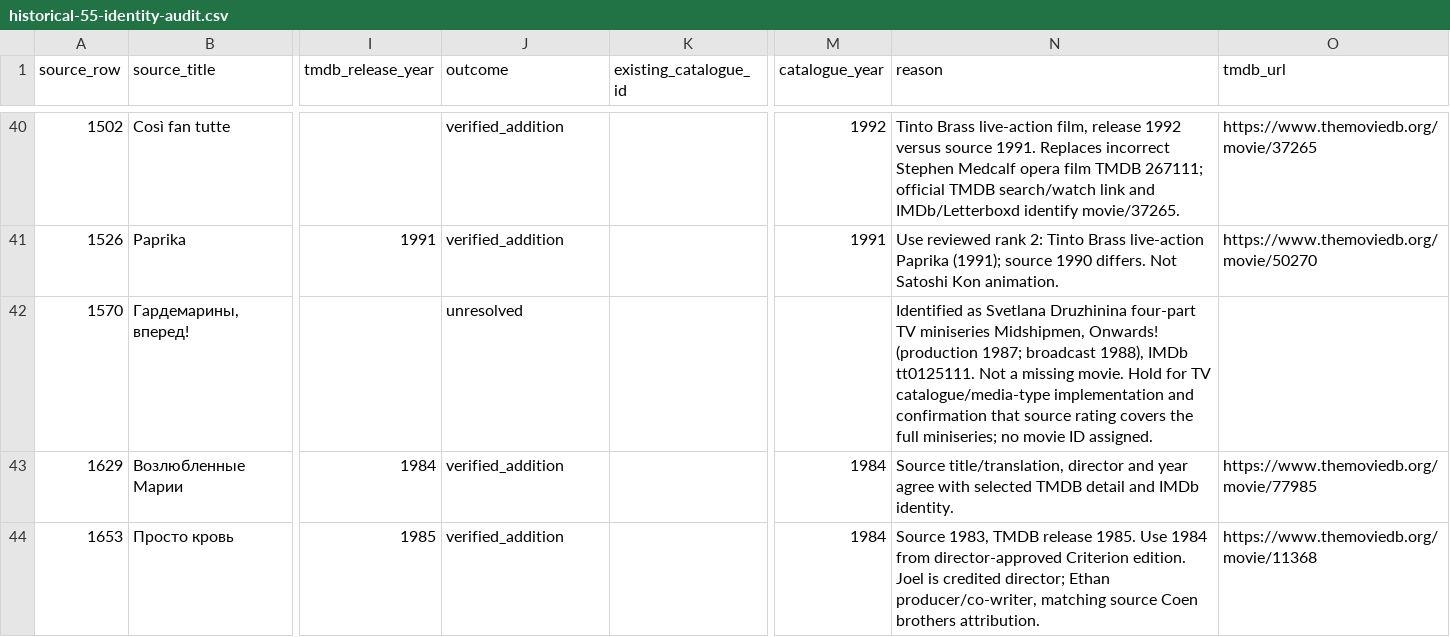
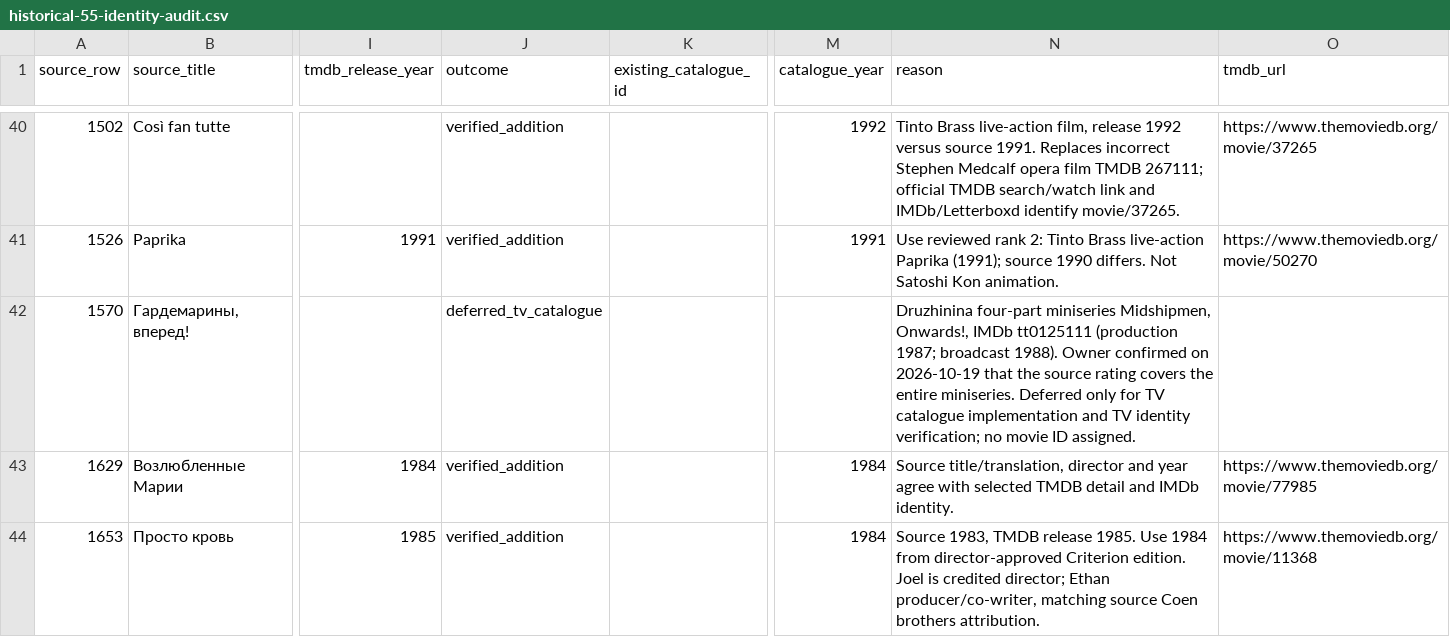
Before and after one commit to strannik-06/culture-atlas, a CSV file: import-previews/historical-55-identity-audit.csv, drawn as a sheet; only a part is shown, gaps mark what is left out; the diff names each change by its address in the sheet, - before the commit and + after, or states it on an @@ line.

```diff
--- a/import-previews/historical-55-identity-audit.csv
+++ b/import-previews/historical-55-identity-audit.csv
-J42 (outcome): unresolved
+J42 (outcome): deferred_tv_catalogue
-N42 (reason): Identified as Svetlana Druzhinina four-part TV miniseries Midshipmen, Onwards! (production 1987; broadcast 1988), IMDb tt0125111. Not a missing movie. Hold for TV catalogue/media-type implementation and confirmation that source rating covers the full miniseries; no movie…
+N42 (reason): Druzhinina four-part miniseries Midshipmen, Onwards!, IMDb tt0125111 (production 1987; broadcast 1988). Owner confirmed on 2026-10-19 that the source rating covers the entire miniseries. Deferred only for TV catalogue implementation and TV identity verification; no movie…
```
Also changed, not shown: imports/historical-55-reviewed-matches.csv, 3 other files.
